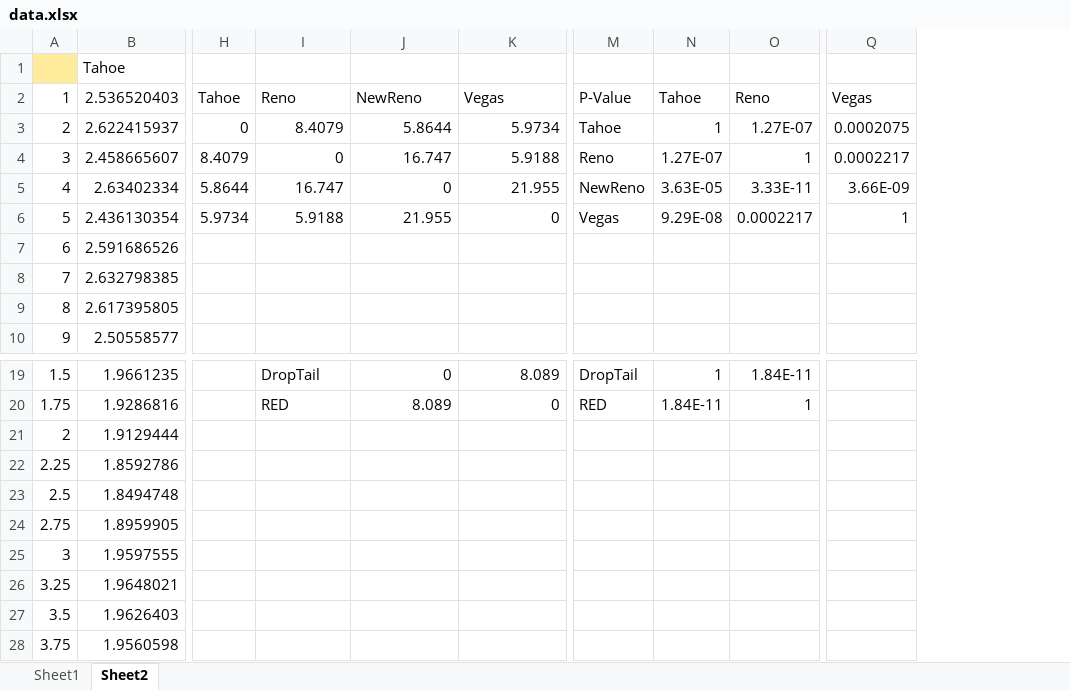
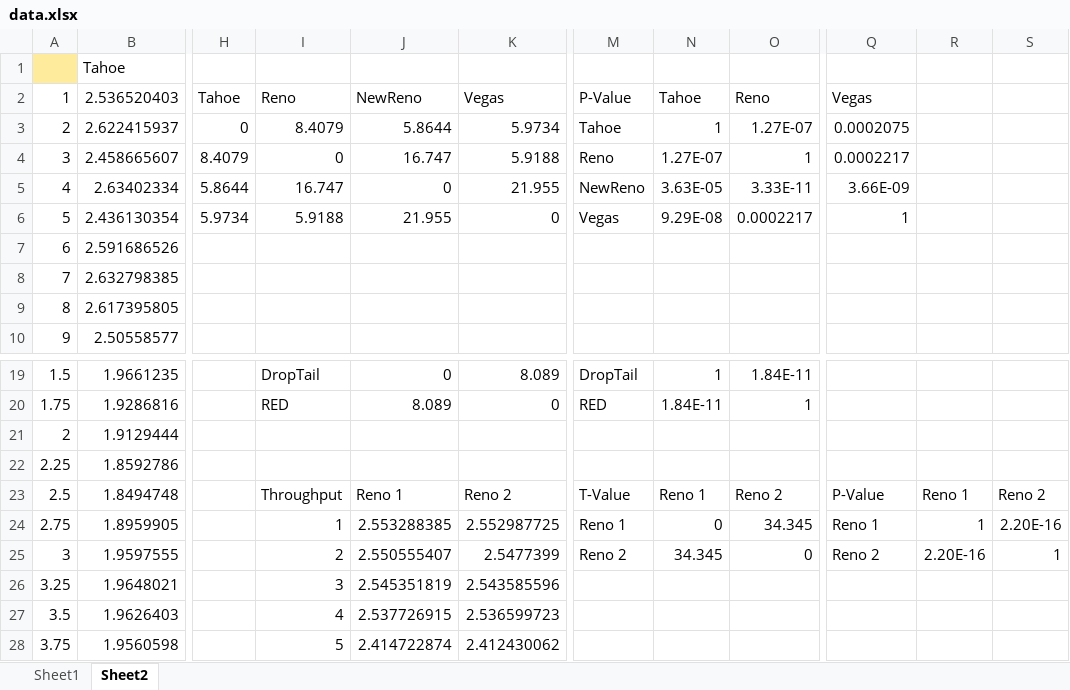
Before and after one commit to shiyu3169/Socket, an Excel workbook: Project_3/data.xlsx, sheet Sheet2, drawn as a sheet; only a part is shown, gaps mark what is left out; values as stored, in another font and other column widths than the file's, no borders; the diff covers the shown part only; the diff names each change by its address in the sheet, - before the commit and + after, or states it on an @@ line.

Commit message:
update start time and data

```diff
--- a/Project_3/data.xlsx (sheet Sheet2)
+++ b/Project_3/data.xlsx (sheet Sheet2)
+column R, rows 23-25: Reno 1 | 1 | 2.20E-16
+column S, rows 23-25: Reno 2 | 2.20E-16 | 1
-I23: (empty)
+I23: Throughput
-J23: (empty)
+J23: Reno 1
-K23: (empty)
+K23: Reno 2
-M23: (empty)
+M23: T-Value
-N23: (empty)
+N23: Reno 1
-O23: (empty)
+O23: Reno 2
-Q23: (empty)
+Q23: P-Value
-I24: (empty)
+I24: 1
-J24: (empty)
+J24: 2.553288385
-K24: (empty)
+K24: 2.552987725
-M24: (empty)
+M24: Reno 1
-N24: (empty)
+N24: 0
-O24: (empty)
+O24: 34.345
-Q24: (empty)
+Q24: Reno 1
-I25: (empty)
+I25: 2
-J25: (empty)
+J25: 2.550555407
-K25: (empty)
+K25: 2.5477399
-M25: (empty)
+M25: Reno 2
-N25: (empty)
+N25: 34.345
-O25: (empty)
+O25: 0
-Q25: (empty)
+Q25: Reno 2
-I26: (empty)
+I26: 3
-J26: (empty)
+J26: 2.545351819
-K26: (empty)
+K26: 2.543585596
-I27: (empty)
+I27: 4
-J27: (empty)
+J27: 2.537726915
-K27: (empty)
+K27: 2.536599723
-I28: (empty)
+I28: 5
-J28: (empty)
+J28: 2.414722874
-K28: (empty)
+K28: 2.412430062
```
Also changed, not shown: 17 added rows, 90 edited cells and cell formats elsewhere in this sheet, 3 other files.
